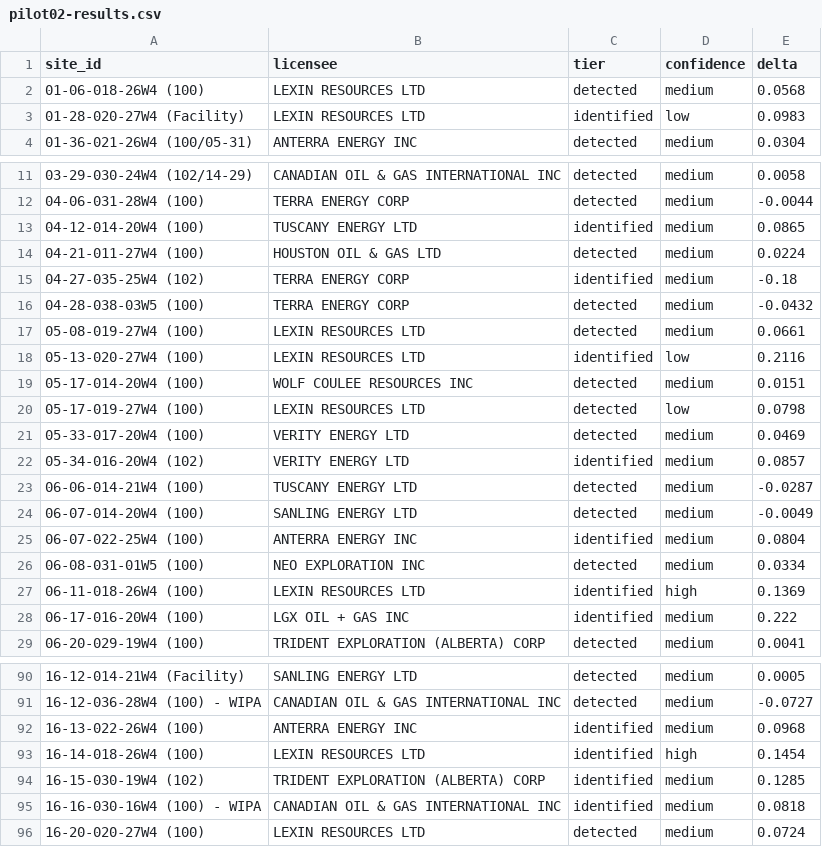
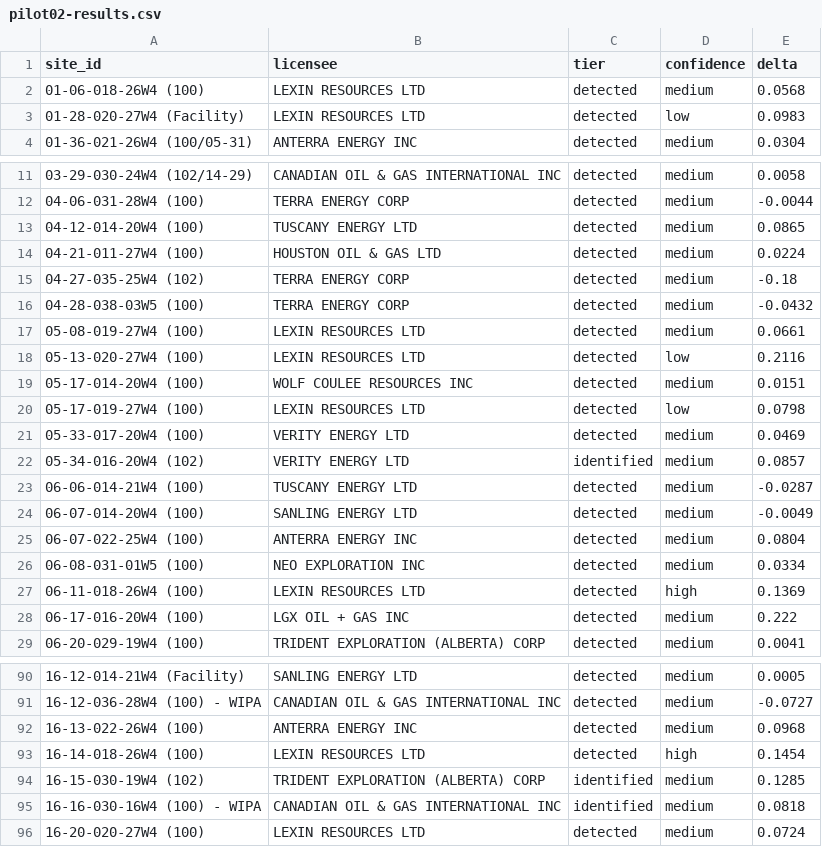
Before and after one commit to marsojuji-cmyk/reclamation-evidence-ledger, a CSV file: ops/pilot02-results.csv, drawn as a sheet; only a part is shown, gaps mark what is left out; the diff covers the shown part only.

Commit message:
fix(dashboard): screening-only copy, CI-gated tier legend, correct repo link
Removes 'is the land healing?', 'watchdog' and the 'no number typed by hand'
claim (Plate I/V figures are now labelled as typed from audit notes), replaces
the hardcoded 21,892 registry counter with the computed identified count,
fixes the colophon link (marcusrichards-dev -> marsojuji-cmyk), adds a Landsat
'not implemented' row, a licensee caveat (lookup only, not attribution) and a
link to the re-tier diff. Packet pages show tier rule, review status, OWA file
provenance, chip source-URL coverage and revisions; map colours follow tier
and direction. pilot02-results.csv tiers regenerated from the re-tiered
packets (licensees unchanged).

```diff
--- a/ops/pilot02-results.csv
+++ b/ops/pilot02-results.csv
@@ -2,3 +2,3 @@ site_id,licensee,tier,confidence,delta
 01-06-018-26W4 (100),LEXIN RESOURCES LTD,detected,medium,0.0568
-01-28-020-27W4 (Facility),LEXIN RESOURCES LTD,identified,low,0.0983
+01-28-020-27W4 (Facility),LEXIN RESOURCES LTD,detected,low,0.0983
 01-36-021-26W4 (100/05-31),ANTERRA ENERGY INC,detected,medium,0.0304
@@ -12,8 +12,8 @@ site_id,licensee,tier,confidence,delta
 04-06-031-28W4 (100),TERRA ENERGY CORP,detected,medium,-0.0044
-04-12-014-20W4 (100),TUSCANY ENERGY LTD,identified,medium,0.0865
+04-12-014-20W4 (100),TUSCANY ENERGY LTD,detected,medium,0.0865
 04-21-011-27W4 (100),HOUSTON OIL & GAS LTD,detected,medium,0.0224
-04-27-035-25W4 (102),TERRA ENERGY CORP,identified,medium,-0.18
+04-27-035-25W4 (102),TERRA ENERGY CORP,detected,medium,-0.18
 04-28-038-03W5 (100),TERRA ENERGY CORP,detected,medium,-0.0432
 05-08-019-27W4 (100),LEXIN RESOURCES LTD,detected,medium,0.0661
-05-13-020-27W4 (100),LEXIN RESOURCES LTD,identified,low,0.2116
+05-13-020-27W4 (100),LEXIN RESOURCES LTD,detected,low,0.2116
 05-17-014-20W4 (100),WOLF COULEE RESOURCES INC,detected,medium,0.0151
@@ -24,6 +24,6 @@ site_id,licensee,tier,confidence,delta
 06-07-014-20W4 (100),SANLING ENERGY LTD,detected,medium,-0.0049
-06-07-022-25W4 (100),ANTERRA ENERGY INC,identified,medium,0.0804
+06-07-022-25W4 (100),ANTERRA ENERGY INC,detected,medium,0.0804
 06-08-031-01W5 (100),NEO EXPLORATION INC,detected,medium,0.0334
-06-11-018-26W4 (100),LEXIN RESOURCES LTD,identified,high,0.1369
-06-17-016-20W4 (100),LGX OIL + GAS INC,identified,medium,0.222
+06-11-018-26W4 (100),LEXIN RESOURCES LTD,detected,high,0.1369
+06-17-016-20W4 (100),LGX OIL + GAS INC,detected,medium,0.222
 06-20-029-19W4 (100),TRIDENT EXPLORATION (ALBERTA) CORP,detected,medium,0.0041
@@ -91,4 +91,4 @@ site_id,licensee,tier,confidence,delta
 16-12-036-28W4 (100) - WIPA,CANADIAN OIL & GAS INTERNATIONAL INC,detected,medium,-0.0727
-16-13-022-26W4 (100),ANTERRA ENERGY INC,identified,medium,0.0968
-16-14-018-26W4 (100),LEXIN RESOURCES LTD,identified,high,0.1454
+16-13-022-26W4 (100),ANTERRA ENERGY INC,detected,medium,0.0968
+16-14-018-26W4 (100),LEXIN RESOURCES LTD,detected,high,0.1454
 16-15-030-19W4 (102),TRIDENT EXPLORATION (ALBERTA) CORP,identified,medium,0.1285
```
Also changed, not shown: 9 edited cells elsewhere in this file, 4 other files.
